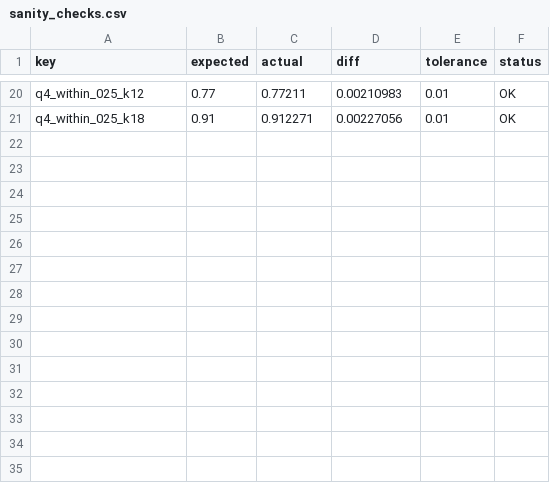
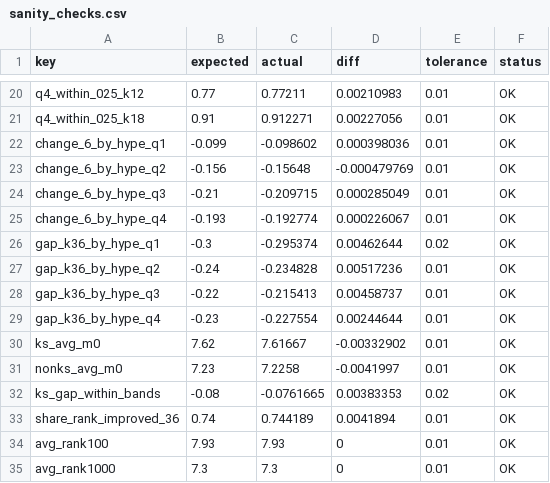
Before and after one commit to nikitorezz/bgg-hype-fade, a CSV file: reports/results/sanity_checks.csv, drawn as a sheet; only a part is shown, gaps mark what is left out.

```diff
--- a/reports/results/sanity_checks.csv
+++ b/reports/results/sanity_checks.csv
@@ -21 +21,15 @@ q4_within_025_k12,0.77,0.77211,0.00210983,0.01,OK
 q4_within_025_k18,0.91,0.912271,0.00227056,0.01,OK
+change_6_by_hype_q1,-0.099,-0.098602,0.000398036,0.01,OK
+change_6_by_hype_q2,-0.156,-0.15648,-0.000479769,0.01,OK
+change_6_by_hype_q3,-0.21,-0.209715,0.000285049,0.01,OK
+change_6_by_hype_q4,-0.193,-0.192774,0.000226067,0.01,OK
+gap_k36_by_hype_q1,-0.3,-0.295374,0.00462644,0.02,OK
+gap_k36_by_hype_q2,-0.24,-0.234828,0.00517236,0.01,OK
+gap_k36_by_hype_q3,-0.22,-0.215413,0.00458737,0.01,OK
+gap_k36_by_hype_q4,-0.23,-0.227554,0.00244644,0.01,OK
+ks_avg_m0,7.62,7.61667,-0.00332902,0.01,OK
+nonks_avg_m0,7.23,7.2258,-0.0041997,0.01,OK
+ks_gap_within_bands,-0.08,-0.0761665,0.00383353,0.02,OK
+share_rank_improved_36,0.74,0.744189,0.0041894,0.01,OK
+avg_rank100,7.93,7.93,0,0.01,OK
+avg_rank1000,7.3,7.3,0,0.01,OK
```
Also changed, not shown: reports/tables/segments.csv, 46 other files.
